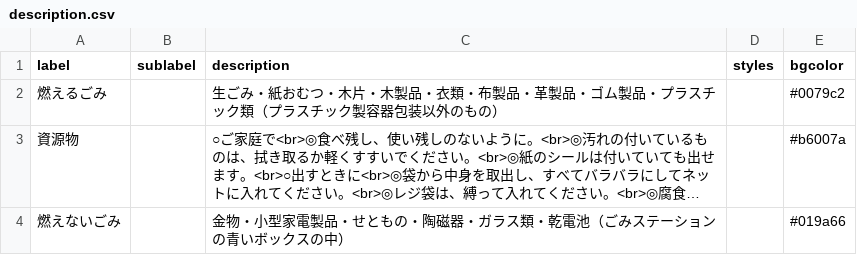
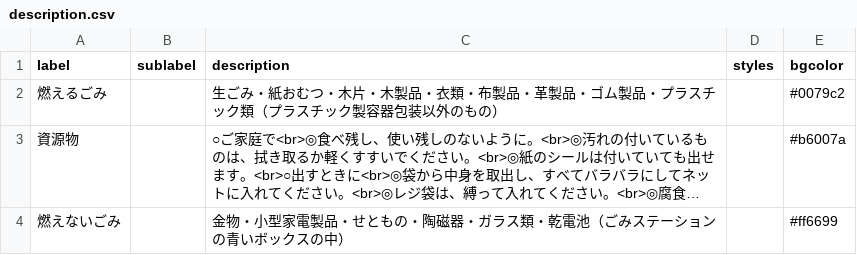
Before and after one commit to shimasho/5374, a CSV file: data/description.csv, drawn as a sheet; long unchanged cells end in …; the diff names each change by its address in the sheet, - before the commit and + after, or states it on an @@ line.

Commit message:
Update description.csv

```diff
--- a/data/description.csv
+++ b/data/description.csv
-E4 (bgcolor): #019a66
+E4 (bgcolor): #ff6699
```
